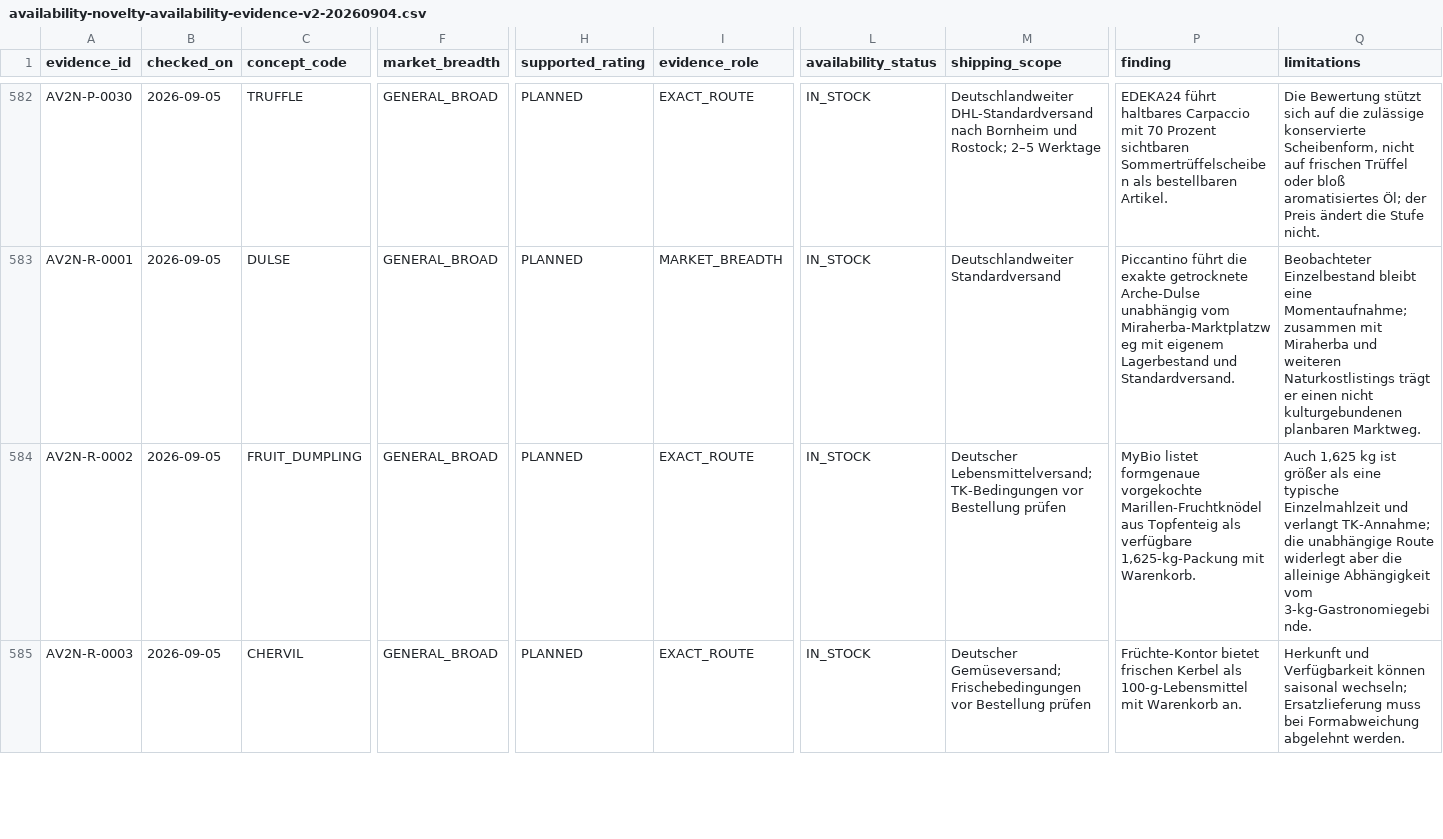
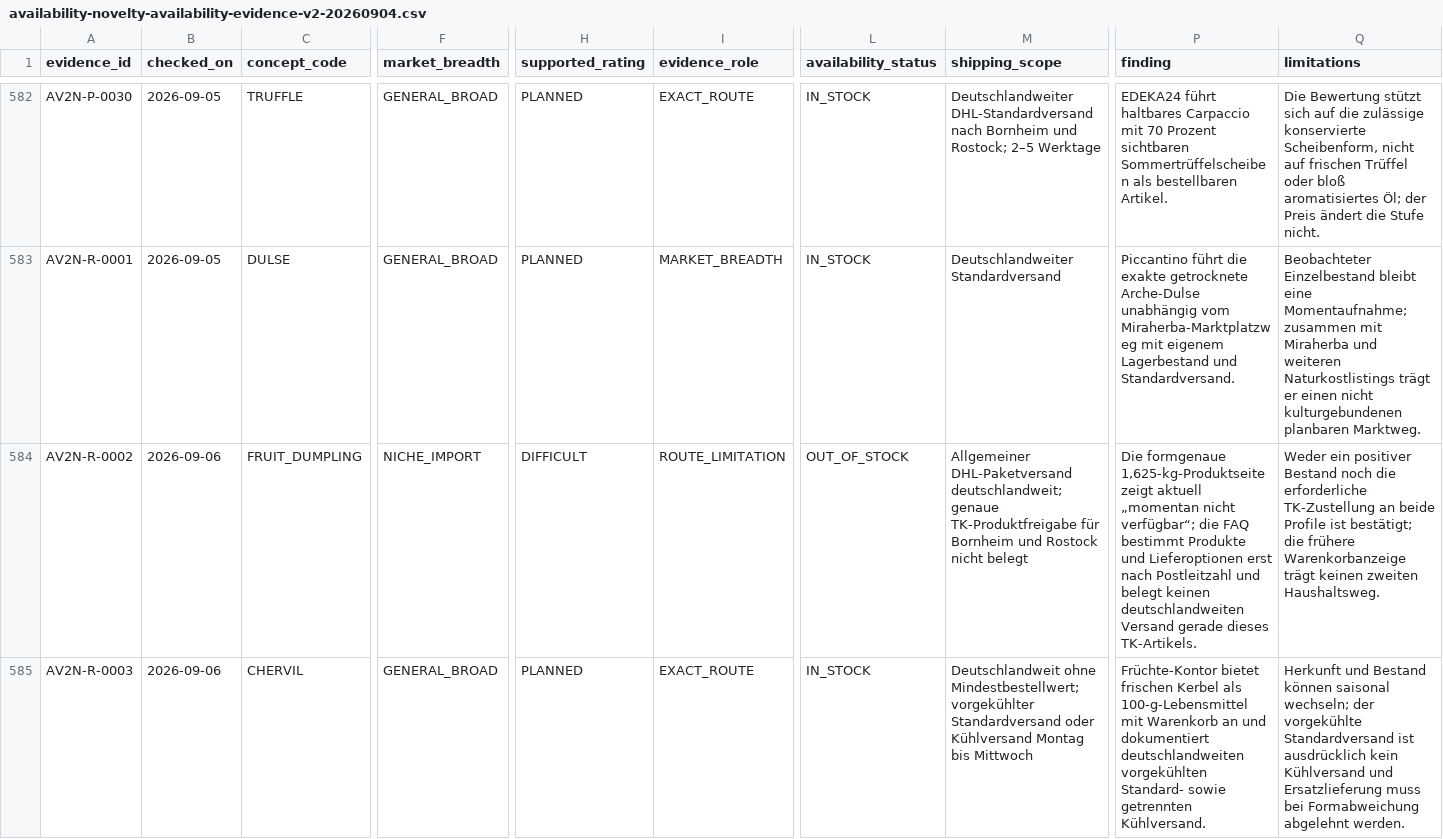
Before and after one commit to venomenon328/mise-en-dice, a CSV file: docs/analysis/availability-novelty-availability-evidence-v2-20260904.csv, drawn as a sheet; only a part is shown, gaps mark what is left out; the diff covers the shown part only; the diff names each change by its address in the sheet, - before the commit and + after, or states it on an @@ line.

Commit message:
docs: resolve remaining availability review findings

```diff
--- a/docs/analysis/availability-novelty-availability-evidence-v2-20260904.csv
+++ b/docs/analysis/availability-novelty-availability-evidence-v2-20260904.csv
-B584:B585 (checked_on): 2026-09-05
+B584:B585 (checked_on): 2026-09-06
-F584 (market_breadth): GENERAL_BROAD
+F584 (market_breadth): NICHE_IMPORT
-H584 (supported_rating): PLANNED
+H584 (supported_rating): DIFFICULT
-I584 (evidence_role): EXACT_ROUTE
+I584 (evidence_role): ROUTE_LIMITATION
-L584 (availability_status): IN_STOCK
+L584 (availability_status): OUT_OF_STOCK
-M584 (shipping_scope): Deutscher Lebensmittelversand; TK-Bedingungen vor Bestellung prüfen
+M584 (shipping_scope): Allgemeiner DHL-Paketversand deutschlandweit; genaue TK-Produktfreigabe für Bornheim und Rostock nicht belegt
-P584 (finding): MyBio listet formgenaue vorgekochte Marillen-Fruchtknödel aus Topfenteig als verfügbare 1,625-kg-Packung mit Warenkorb.
+P584 (finding): Die formgenaue 1,625-kg-Produktseite zeigt aktuell „momentan nicht verfügbar“; die FAQ bestimmt Produkte und Lieferoptionen erst nach Postleitzahl und belegt keinen deutschlandweiten Versand gerade dieses TK-Artikels.
-Q584 (limitations): Auch 1,625 kg ist größer als eine typische Einzelmahlzeit und verlangt TK-Annahme; die unabhängige Route widerlegt aber die alleinige Abhängigkeit vom 3-kg-Gastronomiegebinde.
+Q584 (limitations): Weder ein positiver Bestand noch die erforderliche TK-Zustellung an beide Profile ist bestätigt; die frühere Warenkorbanzeige trägt keinen zweiten Haushaltsweg.
-M585 (shipping_scope): Deutscher Gemüseversand; Frischebedingungen vor Bestellung prüfen
+M585 (shipping_scope): Deutschlandweit ohne Mindestbestellwert; vorgekühlter Standardversand oder Kühlversand Montag bis Mittwoch
-P585 (finding): …mit Warenkorb an.
+P585 (finding): …mit Warenkorb an und dokumentiert deutschlandweiten vorgekühlten Standard- sowie getrennten Kühlversand.
-Q585 (limitations): Herkunft und Verfügbarkeit können saisonal wechseln; Ersatzlieferung muss…
+Q585 (limitations): Herkunft und Bestand können saisonal wechseln; der vorgekühlte Standardversand ist ausdrücklich kein Kühlversand und Ersatzlieferung muss…
```
Also changed, not shown: 2 added rows and 23 edited cells elsewhere in this file, docs/analysis/availability-novelty-availability-decisions-georgia-v2-20260904.csv, docs/analysis/availability-novelty-availability-note-editorial-examples-v2-20260905.csv, 10 other files.
